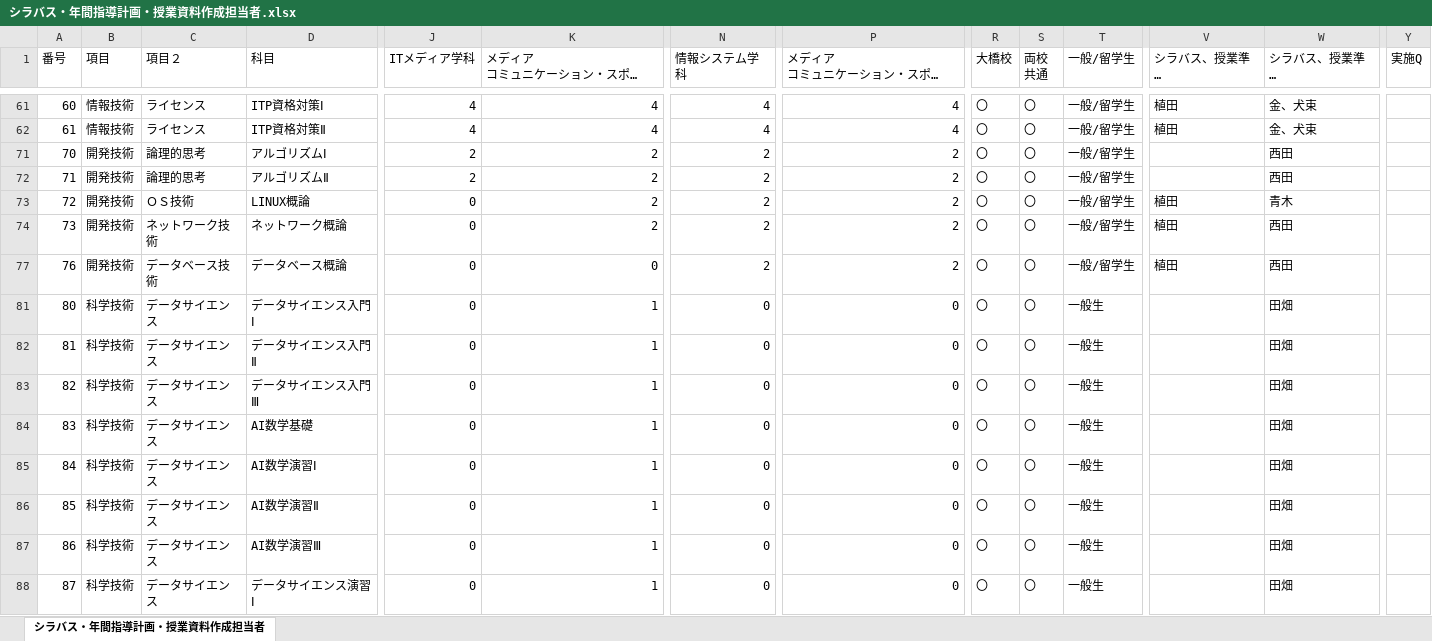
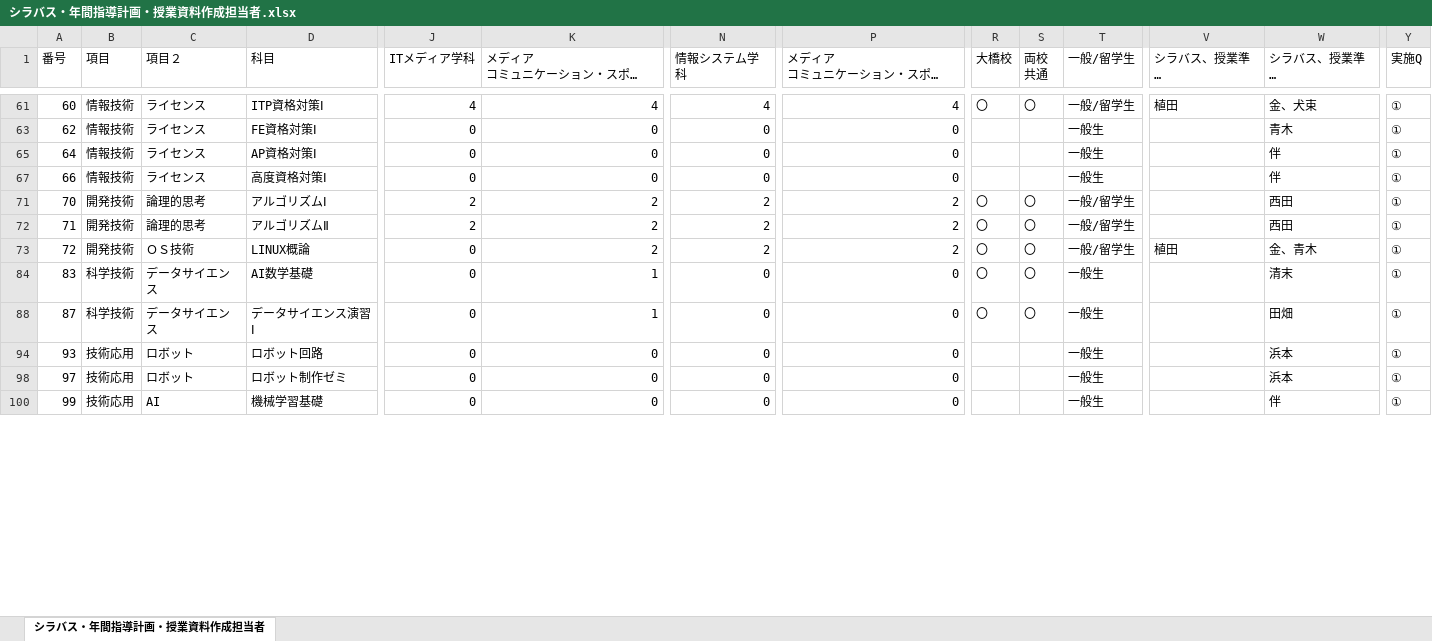
Before and after one commit to yuedackg/syllabus2021, an Excel workbook: シラバス・年間指導計画・授業資料作成担当者.xlsx, sheet シラバス・年間指導計画・授業資料作成担当者, drawn as a sheet; only a part is shown, gaps mark what is left out; long unchanged cells end in …; values as stored, in another font and other column widths than the file's, no borders; removed rows and columns are numbered as before the commit, all else as after; rows hold the shown columns only; the diff covers the shown part only; the diff names each change by its address in the sheet, - before the commit and + after, or states it on an @@ line.

```diff
--- a/シラバス・年間指導計画・授業資料作成担当者.xlsx (sheet シラバス・年間指導計画・授業資料作成担当者)
+++ b/シラバス・年間指導計画・授業資料作成担当者.xlsx (sheet シラバス・年間指導計画・授業資料作成担当者)
-Y61 (実施Q): (empty)
+Y61 (実施Q): ①
-A63 (番号): 61
+A63 (番号): 62
-D63 (科目): ITP資格対策Ⅱ
+D63 (科目): FE資格対策Ⅰ
-J63 (ITメディア学科): 4
+J63 (ITメディア学科): 0
-K63 (メディア コミュニケーション・スポーツ学科): 4
+K63 (メディア コミュニケーション・スポーツ学科): 0
-N63 (情報システム学科): 4
+N63 (情報システム学科): 0
-P63 (メディア コミュニケーション・スポーツ学科): 4
+P63 (メディア コミュニケーション・スポーツ学科): 0
-R63 (大橋校): 〇
+R63 (大橋校): (empty)
-S63 (両校 共通): 〇
+S63 (両校 共通): (empty)
-T63 (一般/留学生): 一般/留学生
+T63 (一般/留学生): 一般生
-V63 (シラバス、授業準備 大橋担当): 植田
+V63 (シラバス、授業準備 大橋担当): (empty)
-W63 (シラバス、授業準備 天神担当): 金、犬束
+W63 (シラバス、授業準備 天神担当): 青木
-Y63 (実施Q): (empty)
+Y63 (実施Q): ①
+row 65: 64 | 情報技術 | ライセンス | AP資格対策Ⅰ | 0 | 0 | 0 | 0 |  |  | 一般生 |  | 伴 | ①
+row 67: 66 | 情報技術 | ライセンス | 高度資格対策Ⅰ | 0 | 0 | 0 | 0 |  |  | 一般生 |  | 伴 | ①
-Y71:Y73 (実施Q): (empty)
+Y71:Y73 (実施Q): ①
-W73 (シラバス、授業準備 天神担当): 青木
+W73 (シラバス、授業準備 天神担当): 金、青木
-row 74: 73 | 開発技術 | ネットワーク技術 | ネットワーク概論 | 0 | 2 | 2 | 2 | 〇 | 〇 | 一般/留学生 | 植田 | 西田
-row 77: 76 | 開発技術 | データベース技術 | データベース概論 | 0 | 0 | 2 | 2 | 〇 | 〇 | 一般/留学生 | 植田 | 西田
-row 81: 80 | 科学技術 | データサイエンス | データサイエンス入門Ⅰ | 0 | 1 | 0 | 0 | 〇 | 〇 | 一般生 |  | 田畑
-row 82: 81 | 科学技術 | データサイエンス | データサイエンス入門Ⅱ | 0 | 1 | 0 | 0 | 〇 | 〇 | 一般生 |  | 田畑
-row 83: 82 | 科学技術 | データサイエンス | データサイエンス入門Ⅲ | 0 | 1 | 0 | 0 | 〇 | 〇 | 一般生 |  | 田畑
-W84 (シラバス、授業準備 天神担当): 田畑
+W84 (シラバス、授業準備 天神担当): 清末
-Y84 (実施Q): (empty)
+Y84 (実施Q): ①
-row 85: 84 | 科学技術 | データサイエンス | AI数学演習Ⅰ | 0 | 1 | 0 | 0 | 〇 | 〇 | 一般生 |  | 田畑
-row 86: 85 | 科学技術 | データサイエンス | AI数学演習Ⅱ | 0 | 1 | 0 | 0 | 〇 | 〇 | 一般生 |  | 田畑
-row 87: 86 | 科学技術 | データサイエンス | AI数学演習Ⅲ | 0 | 1 | 0 | 0 | 〇 | 〇 | 一般生 |  | 田畑
-Y88 (実施Q): (empty)
+Y88 (実施Q): ①
+row 94: 93 | 技術応用 | ロボット | ロボット回路 | 0 | 0 | 0 | 0 |  |  | 一般生 |  | 浜本 | ①
+row 98: 97 | 技術応用 | ロボット | ロボット制作ゼミ | 0 | 0 | 0 | 0 |  |  | 一般生 |  | 浜本 | ①
+row 100: 99 | 技術応用 | AI | 機械学習基礎 | 0 | 0 | 0 | 0 |  |  | 一般生 |  | 伴 | ①
```
Also changed, not shown: 18 added rows, 5 removed rows, 3 hidden or unhidden rows and 25 edited cells elsewhere in this sheet, formulas that keep their value, hidden cells, 2.コンピュータ教育学院_2021カリキュラム_0324.xlsx, 7 other files.
